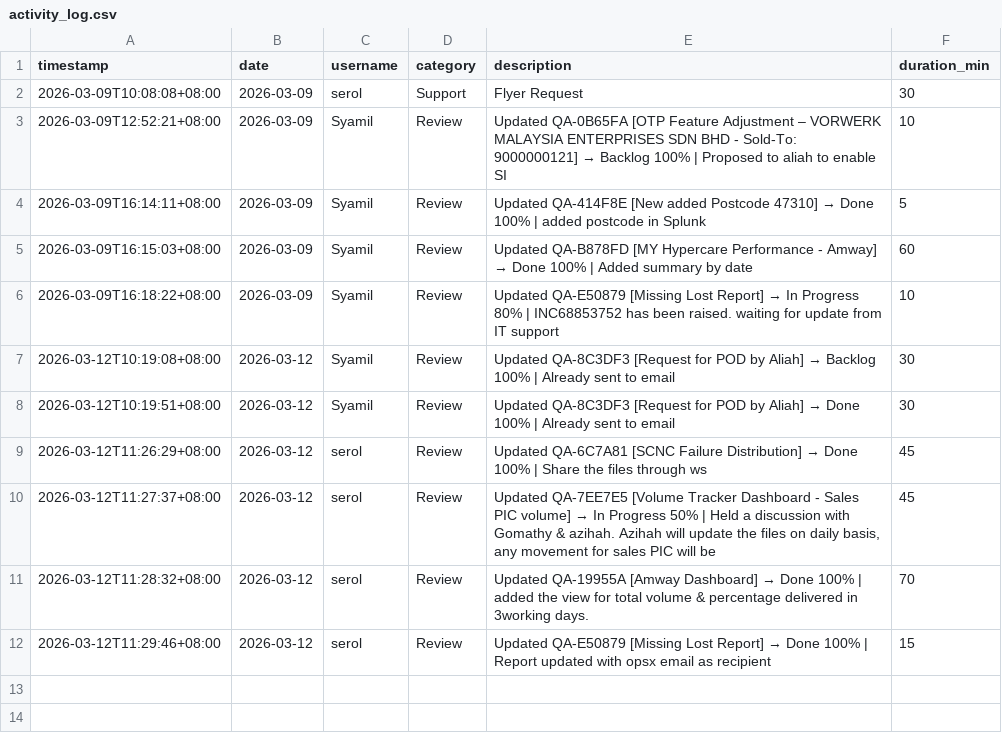
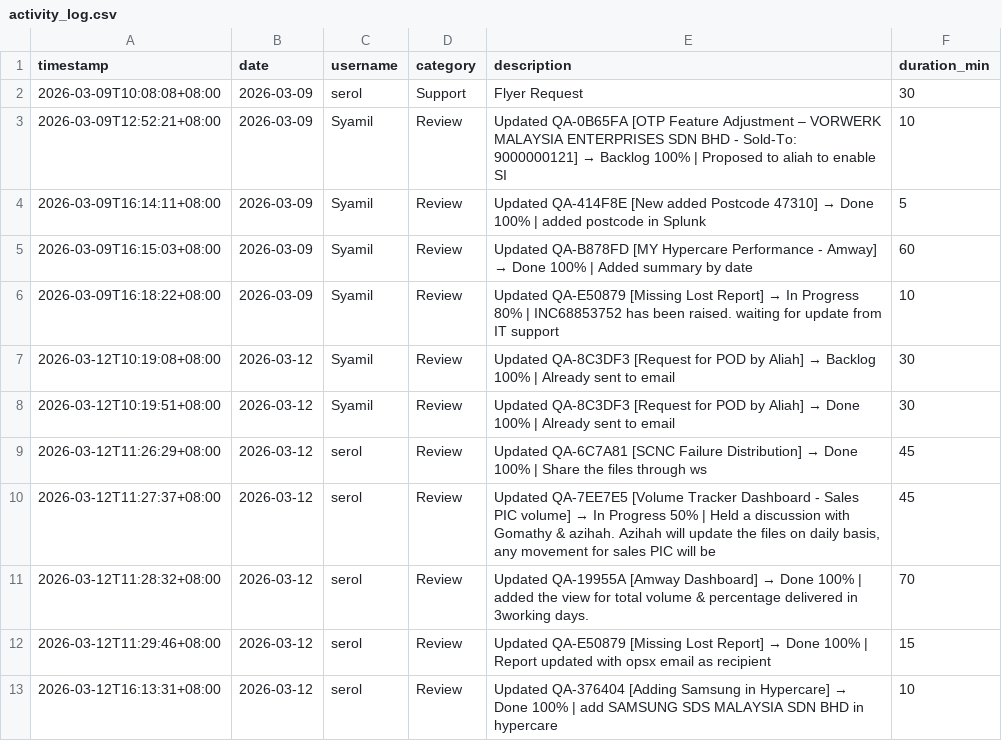
Before and after one commit to serol13/MY_opsX, a CSV file: activity_log.csv, drawn as a sheet; the diff names each change by its address in the sheet, - before the commit and + after, or states it on an @@ line.

Commit message:
[ACTIVITY] serol — 2026-03-12

```diff
--- a/activity_log.csv
+++ b/activity_log.csv
+row 13: 2026-03-12T16:13:31+08:00 | 2026-03-12 | serol | Review | Updated QA-376404 [Adding Samsung in Hypercare] → Done 100% | add SAMSUNG SDS MALAYSIA SDN BHD in hypercare | 10
```
